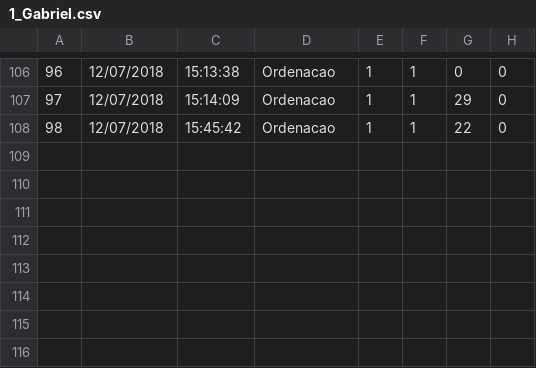
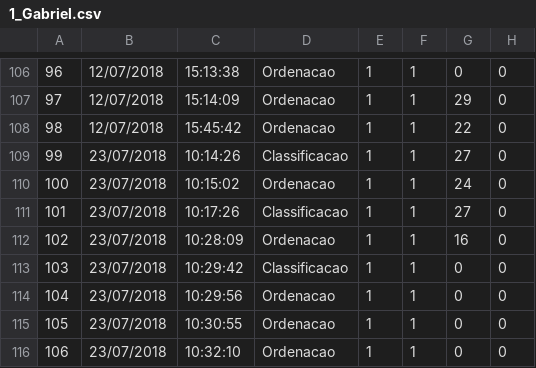
Before and after one commit to gagbp/Move4Math, a CSV file: Move4Math/Users/1_Gabriel.csv, drawn as a sheet; only a part is shown, gaps mark what is left out; the diff names each change by its address in the sheet, - before the commit and + after, or states it on an @@ line.

```diff
--- a/Move4Math/Users/1_Gabriel.csv
+++ b/Move4Math/Users/1_Gabriel.csv
+row 109: 99 | 23/07/2018 | 10:14:26 | Classificacao | 1 | 1 | 27 | 0
+row 110: 100 | 23/07/2018 | 10:15:02 | Ordenacao | 1 | 1 | 24 | 0
+row 111: 101 | 23/07/2018 | 10:17:26 | Classificacao | 1 | 1 | 27 | 0
+row 112: 102 | 23/07/2018 | 10:28:09 | Ordenacao | 1 | 1 | 16 | 0
+row 113: 103 | 23/07/2018 | 10:29:42 | Classificacao | 1 | 1 | 0 | 0
+row 114: 104 | 23/07/2018 | 10:29:56 | Ordenacao | 1 | 1 | 0 | 0
+row 115: 105 | 23/07/2018 | 10:30:55 | Ordenacao | 1 | 1 | 0 | 0
+row 116: 106 | 23/07/2018 | 10:32:10 | Ordenacao | 1 | 1 | 0 | 0
```
Also changed, not shown: Move4Math/Users/1_Gabriel_detalhado.csv, 39 other files.
